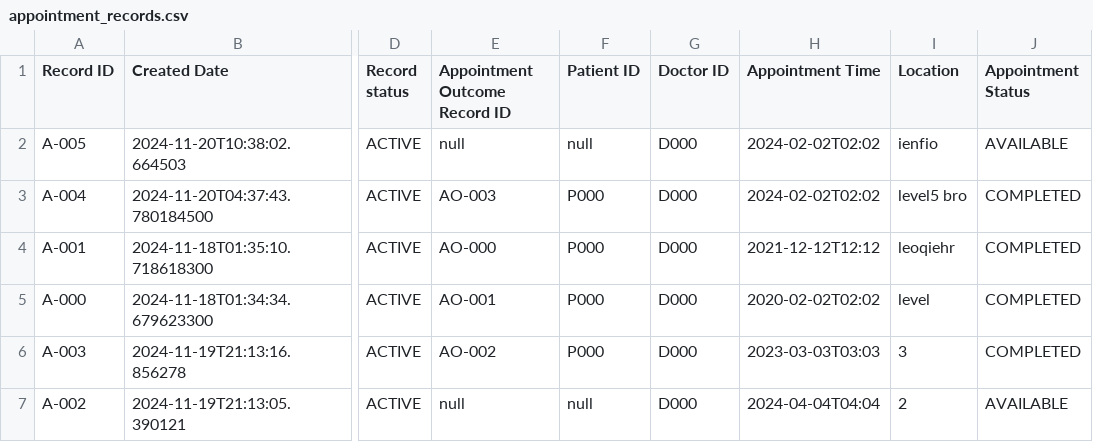
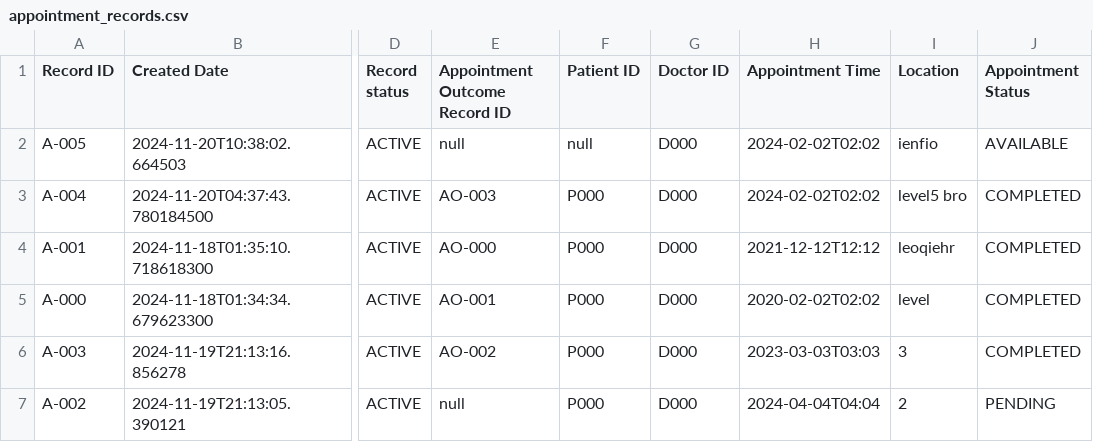
Before and after one commit to malcolmfong01/MalcolmsProject, a CSV file: src/repository/data/appointment_records.csv, drawn as a sheet; only a part is shown, gaps mark what is left out; the diff names each change by its address in the sheet, - before the commit and + after, or states it on an @@ line.

```diff
--- a/src/repository/data/appointment_records.csv
+++ b/src/repository/data/appointment_records.csv
-F7 (Patient ID): null
+F7 (Patient ID): P000
-J7 (Appointment Status): AVAILABLE
+J7 (Appointment Status): PENDING
```
Also changed, not shown: 20 other files.
